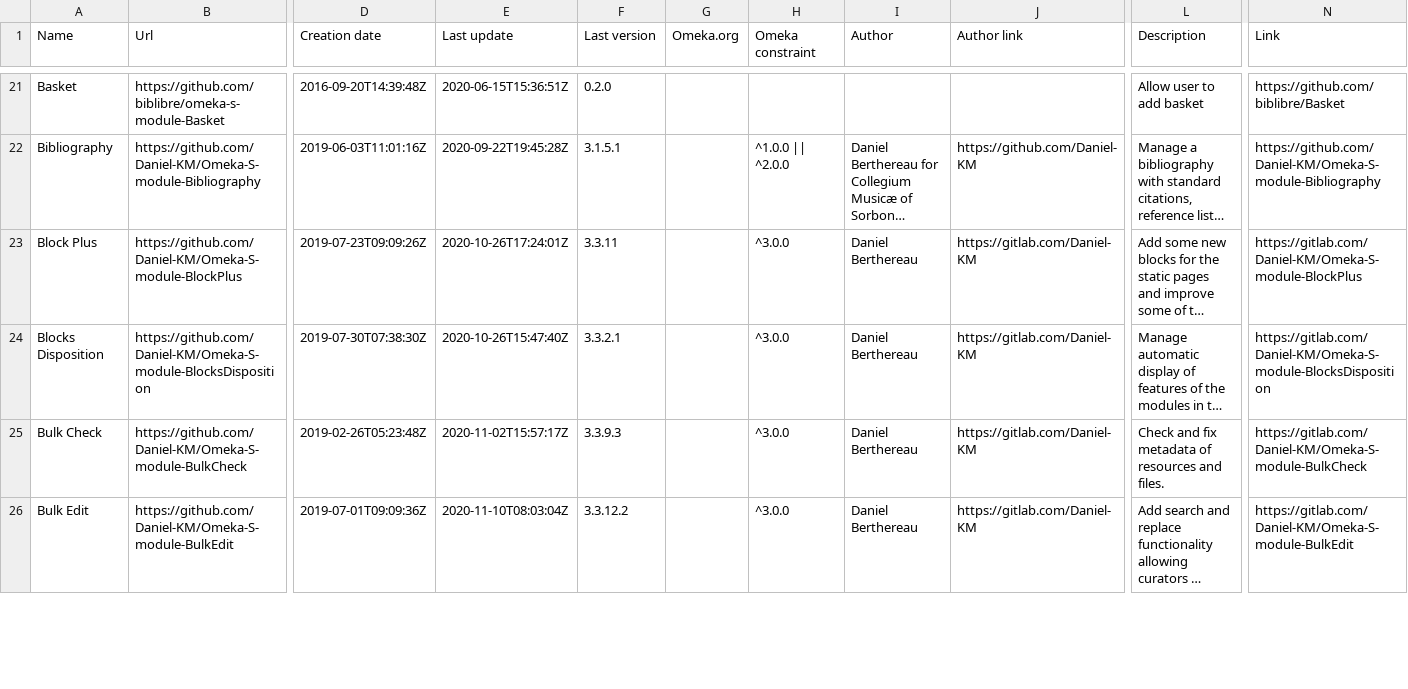
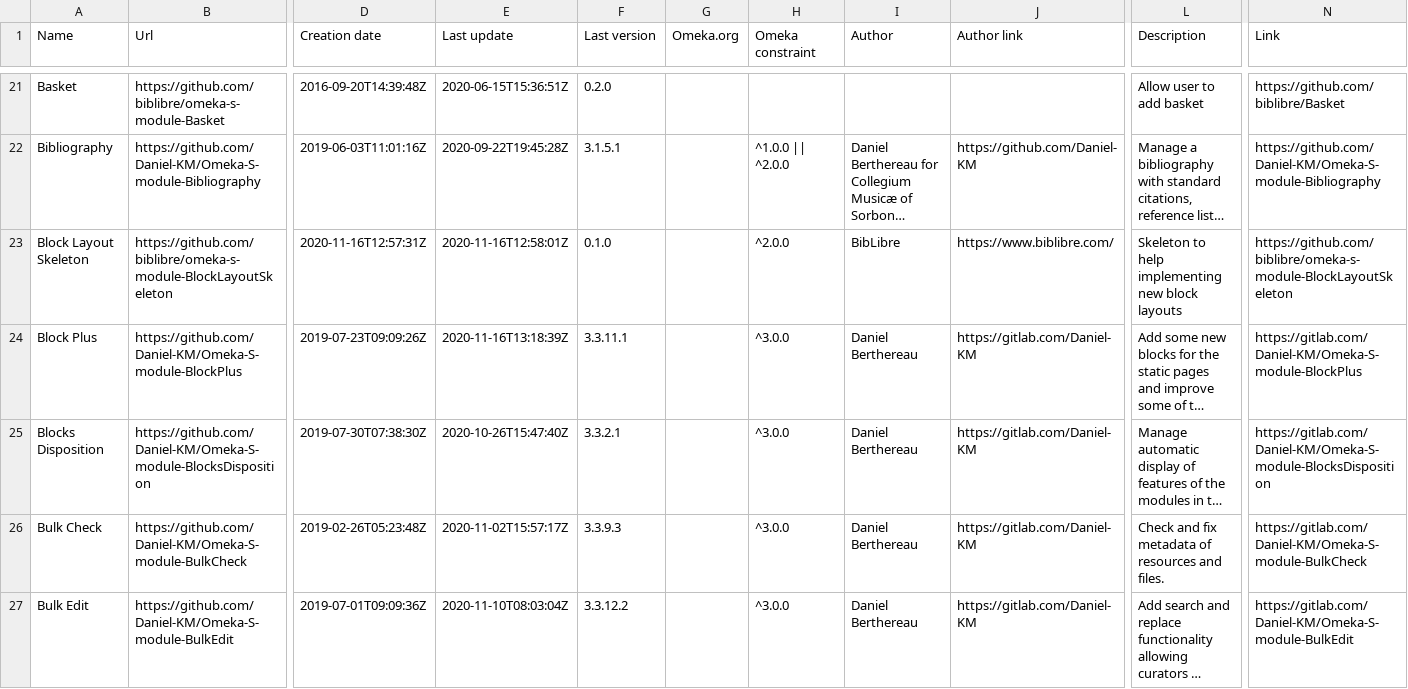
Before and after one commit to Daniel-KM/UpgradeToOmekaS, a CSV file: _data/omeka_s_modules.csv, drawn as a sheet; only a part is shown, gaps mark what is left out; long unchanged cells end in …; addresses are those after the commit; rows hold the shown columns only; the diff covers the shown part only; the diff names each change by its address in the sheet, - before the commit and + after, or states it on an @@ line.

Commit message:
Updated lists.

```diff
--- a/_data/omeka_s_modules.csv
+++ b/_data/omeka_s_modules.csv
+row 23: Block Layout Skeleton | https://github.com/biblibre/omeka-s-module-BlockLayoutSkeleton | 2020-11-16T12:57:31Z | 2020-11-16T12:58:01Z | 0.1.0 |  | ^2.0.0 | BibLibre | https://www.biblibre.com/ | Skeleton to help implementing new block layouts | https://github.com/biblibre/omeka-s-module-BlockLayoutSkeleton
-E24 (Last update): 2020-10-26T17:24:01Z
+E24 (Last update): 2020-11-16T13:18:39Z
-F24 (Last version): 3.3.11
+F24 (Last version): 3.3.11.1
```
Also changed, not shown: 45 edited cells elsewhere in this file, _data/omeka_plugins.csv, _data/omeka_s_themes.csv, 1 other file.
